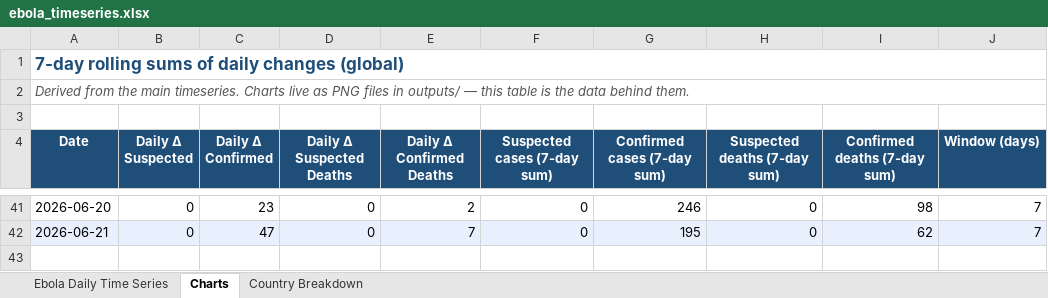
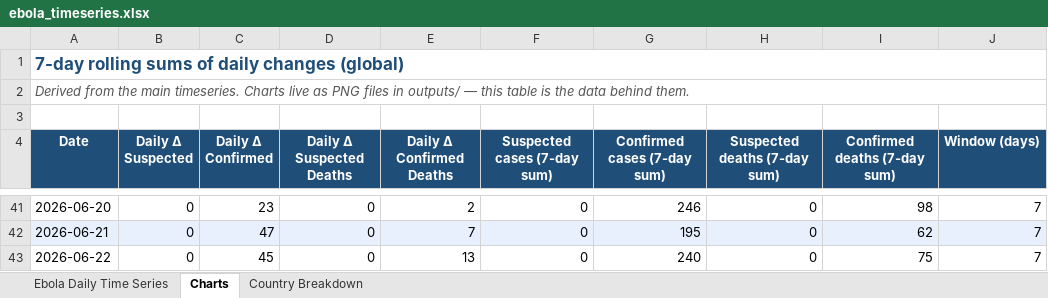
Before and after one commit to webbegole/ebola-bundibugyo-tracker-2026, an Excel workbook: outputs/ebola_timeseries.xlsx, sheet Charts, drawn as a sheet; only a part is shown, gaps mark what is left out; values as stored, in another font and other column widths than the file's, no borders; the diff names each change by its address in the sheet, - before the commit and + after, or states it on an @@ line.

```diff
--- a/outputs/ebola_timeseries.xlsx (sheet Charts)
+++ b/outputs/ebola_timeseries.xlsx (sheet Charts)
+row 43: 2026-06-22 | 0 | 45 | 0 | 13 | 0 | 240 | 0 | 75 | 7
```
Also changed, not shown: sheet Country Breakdown, sheet Ebola Daily Time Series, 6 other files.
